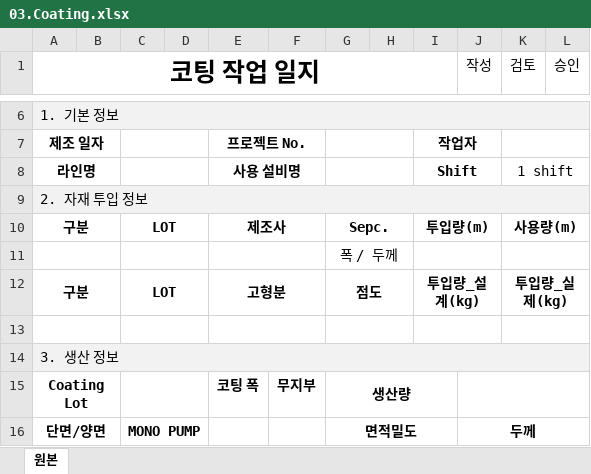
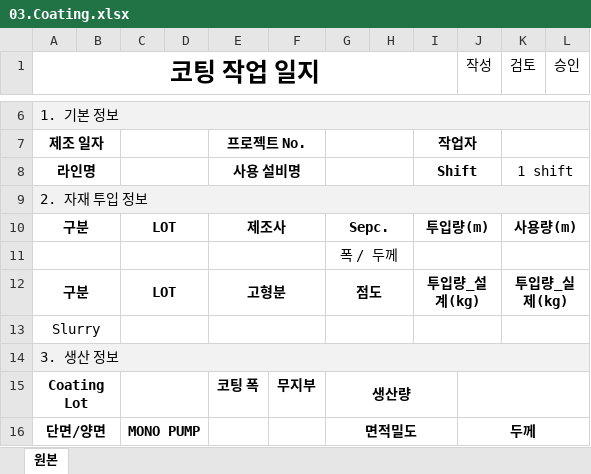
Before and after one commit to euro-cell/MES_BE, an Excel workbook: data/templates/worklog/03.Coating.xlsx, sheet 원본, drawn as a sheet; only a part is shown, gaps mark what is left out; values as stored, in another font and other column widths than the file's, no borders; the diff names each change by its address in the sheet, - before the commit and + after, or states it on an @@ line.

Commit message:
feat: 자재 LOT 조회 type 파라미터 추가 및 Slurry LOT 목록 API 추가

```diff
--- a/data/templates/worklog/03.Coating.xlsx (sheet 원본)
+++ b/data/templates/worklog/03.Coating.xlsx (sheet 원본)
-A13 (코팅 작업 일지): (empty)
+A13 (코팅 작업 일지): Slurry
```
Also changed, not shown: 3 other files.
